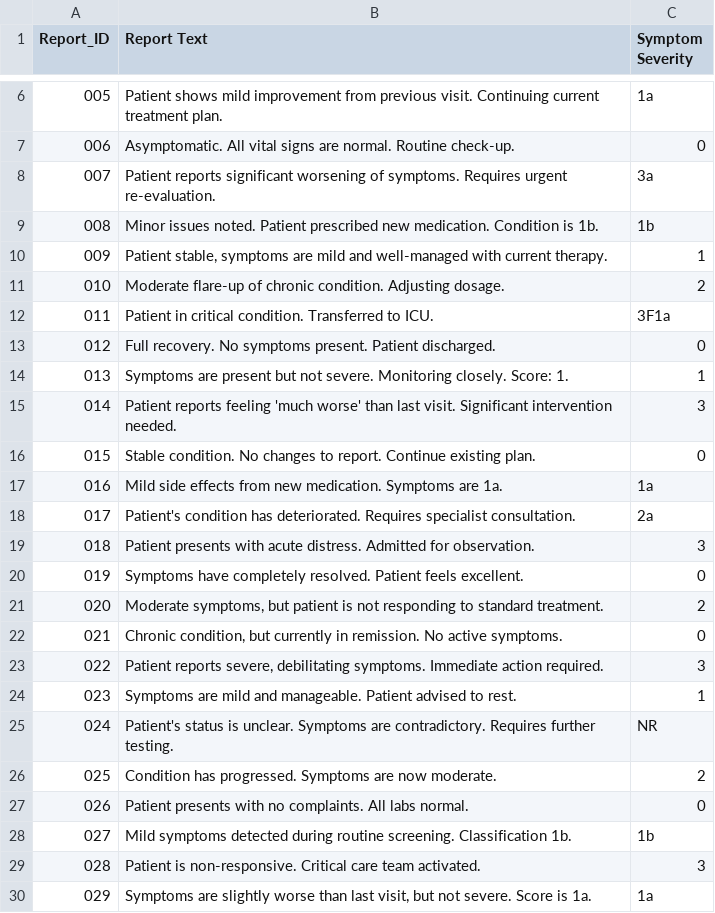
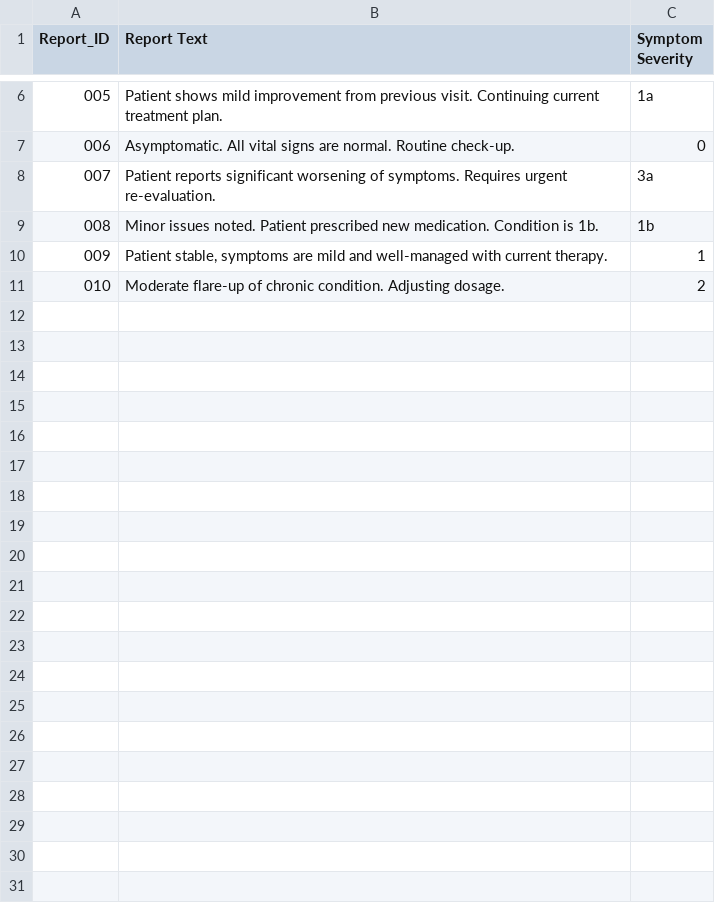
Before and after one commit to mustafajamis/medextract, a CSV file: sample_data.csv, drawn as a sheet; only a part is shown, gaps mark what is left out; the diff covers the shown part only; the diff names each change by its address in the sheet, - before the commit and + after, or states it on an @@ line.

```diff
--- a/sample_data.csv
+++ b/sample_data.csv
-row 12: 011 | Patient in critical condition. Transferred to ICU. | 3F1a
-row 13: 012 | Full recovery. No symptoms present. Patient discharged. | 0
-row 14: 013 | Symptoms are present but not severe. Monitoring closely. Score: 1. | 1
-row 15: 014 | Patient reports feeling 'much worse' than last visit. Significant intervention needed. | 3
-row 16: 015 | Stable condition. No changes to report. Continue existing plan. | 0
-row 17: 016 | Mild side effects from new medication. Symptoms are 1a. | 1a
-row 18: 017 | Patient's condition has deteriorated. Requires specialist consultation. | 2a
-row 19: 018 | Patient presents with acute distress. Admitted for observation. | 3
-row 20: 019 | Symptoms have completely resolved. Patient feels excellent. | 0
-row 21: 020 | Moderate symptoms, but patient is not responding to standard treatment. | 2
-row 22: 021 | Chronic condition, but currently in remission. No active symptoms. | 0
-row 23: 022 | Patient reports severe, debilitating symptoms. Immediate action required. | 3
-row 24: 023 | Symptoms are mild and manageable. Patient advised to rest. | 1
-row 25: 024 | Patient's status is unclear. Symptoms are contradictory. Requires further testing. | NR
-row 26: 025 | Condition has progressed. Symptoms are now moderate. | 2
-row 27: 026 | Patient presents with no complaints. All labs normal. | 0
-row 28: 027 | Mild symptoms detected during routine screening. Classification 1b. | 1b
-row 29: 028 | Patient is non-responsive. Critical care team activated. | 3
-row 30: 029 | Symptoms are slightly worse than last visit, but not severe. Score is 1a. | 1a
```
Also changed, not shown: 21 removed rows elsewhere in this file, data/output/predictions.csv, 6 other files.
